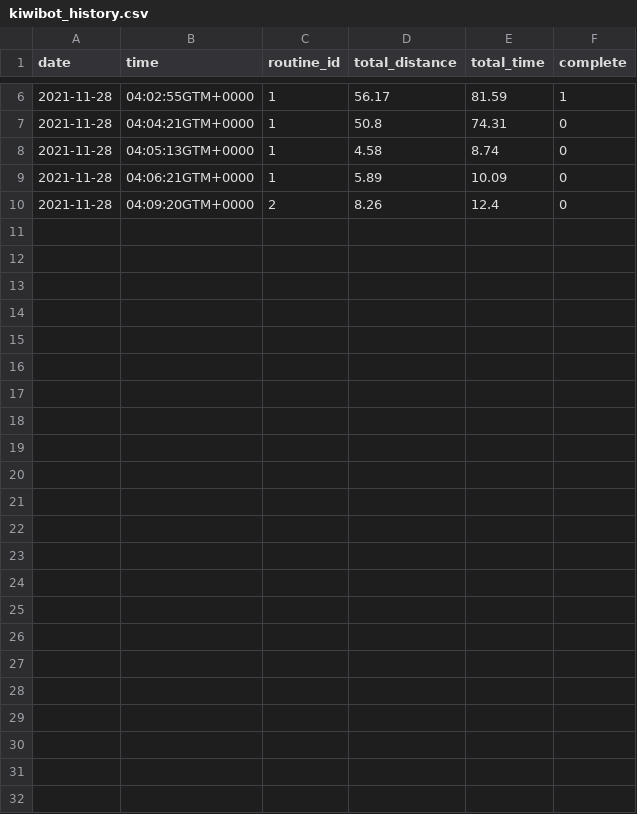
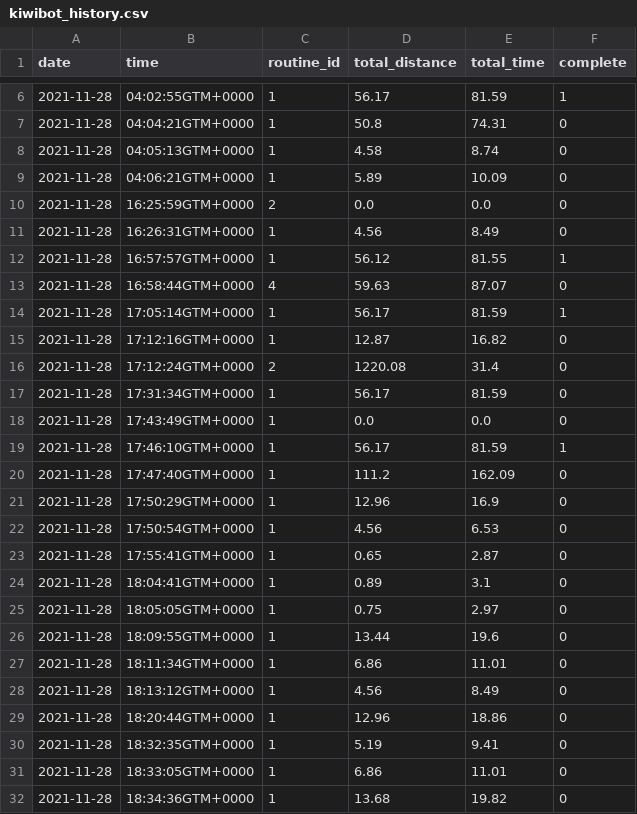
Before and after one commit to alejoxbg/2D-Test-Track-Service-Desk-Project, a CSV file: planner/configs/kiwibot_history.csv, drawn as a sheet; only a part is shown, gaps mark what is left out.

```diff
--- a/planner/configs/kiwibot_history.csv
+++ b/planner/configs/kiwibot_history.csv
@@ -9,2 +9,24 @@ date,time,routine_id,total_distance,total_time,complete
 2021-11-28,04:06:21GTM+0000,1,5.89,10.09,0
-2021-11-28,04:09:20GTM+0000,2,8.26,12.4,0
+2021-11-28,16:25:59GTM+0000,2,0.0,0.0,0
+2021-11-28,16:26:31GTM+0000,1,4.56,8.49,0
+2021-11-28,16:57:57GTM+0000,1,56.12,81.55,1
+2021-11-28,16:58:44GTM+0000,4,59.63,87.07,0
+2021-11-28,17:05:14GTM+0000,1,56.17,81.59,1
+2021-11-28,17:12:16GTM+0000,1,12.87,16.82,0
+2021-11-28,17:12:24GTM+0000,2,1220.08,31.4,0
+2021-11-28,17:31:34GTM+0000,1,56.17,81.59,0
+2021-11-28,17:43:49GTM+0000,1,0.0,0.0,0
+2021-11-28,17:46:10GTM+0000,1,56.17,81.59,1
+2021-11-28,17:47:40GTM+0000,1,111.2,162.09,0
+2021-11-28,17:50:29GTM+0000,1,12.96,16.9,0
+2021-11-28,17:50:54GTM+0000,1,4.56,6.53,0
+2021-11-28,17:55:41GTM+0000,1,0.65,2.87,0
+2021-11-28,18:04:41GTM+0000,1,0.89,3.1,0
+2021-11-28,18:05:05GTM+0000,1,0.75,2.97,0
+2021-11-28,18:09:55GTM+0000,1,13.44,19.6,0
+2021-11-28,18:11:34GTM+0000,1,6.86,11.01,0
+2021-11-28,18:13:12GTM+0000,1,4.56,8.49,0
+2021-11-28,18:20:44GTM+0000,1,12.96,18.86,0
+2021-11-28,18:32:35GTM+0000,1,5.19,9.41,0
+2021-11-28,18:33:05GTM+0000,1,6.86,11.01,0
+2021-11-28,18:34:36GTM+0000,1,13.68,19.82,0
```
Also changed, not shown: 3 other files.
